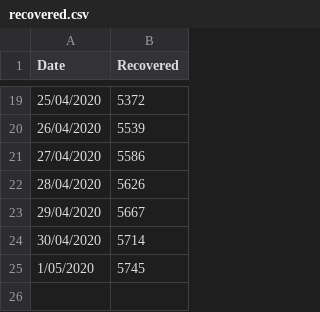
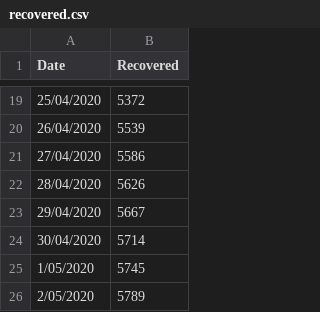
Before and after one commit to rayshell-sudo/covid19, a CSV file: recovered.csv, drawn as a sheet; only a part is shown, gaps mark what is left out; the diff names each change by its address in the sheet, - before the commit and + after, or states it on an @@ line.

Commit message:
Update recovered.csv

```diff
--- a/recovered.csv
+++ b/recovered.csv
+row 26: 2/05/2020 | 5789
```
